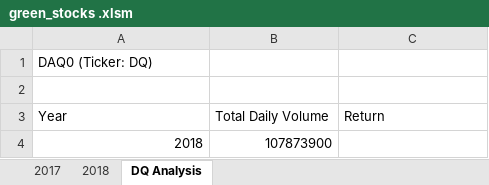
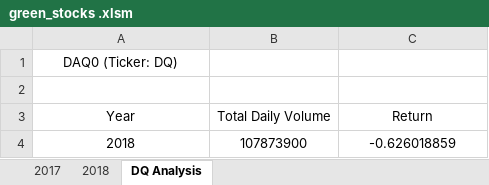
Before and after one commit to 11nithin/Stock_Analysis, an Excel workbook: green_stocks .xlsm, sheet DQ Analysis, drawn as a sheet; values as stored, in another font and other column widths than the file's, no borders; the diff names each change by its address in the sheet, - before the commit and + after, or states it on an @@ line.

Commit message:
Return 2018

```diff
--- a/green_stocks .xlsm (sheet DQ Analysis)
+++ b/green_stocks .xlsm (sheet DQ Analysis)
-A1 alignment: left
+A1 alignment: center
-A3:C3 alignment: left
+A3:C3 alignment: center
-A4:B4 alignment: right
+A4:B4 alignment: center
-C4 (Return): (empty)
+C4 (Return): -0.626018859
```
Also changed, not shown: sheet 2018.
